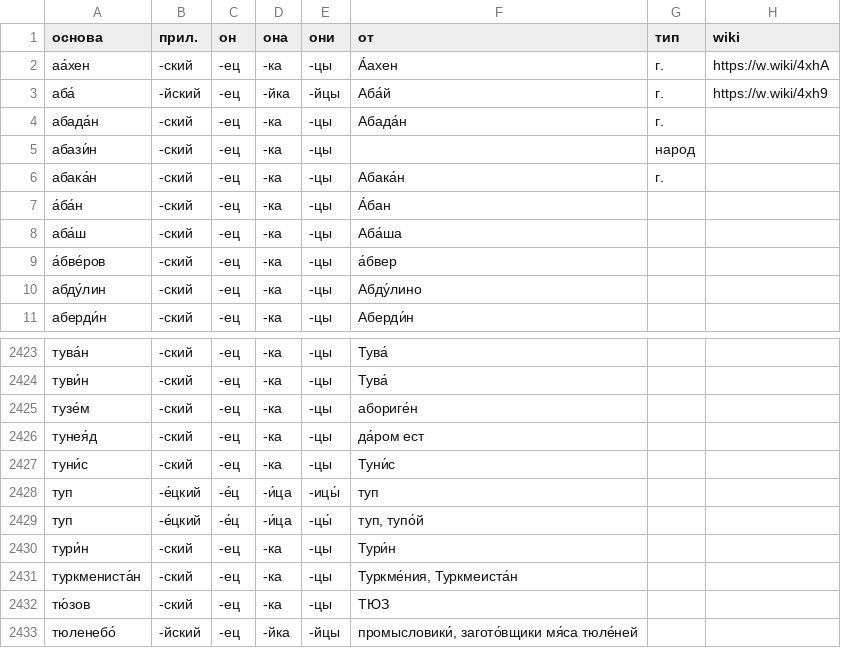
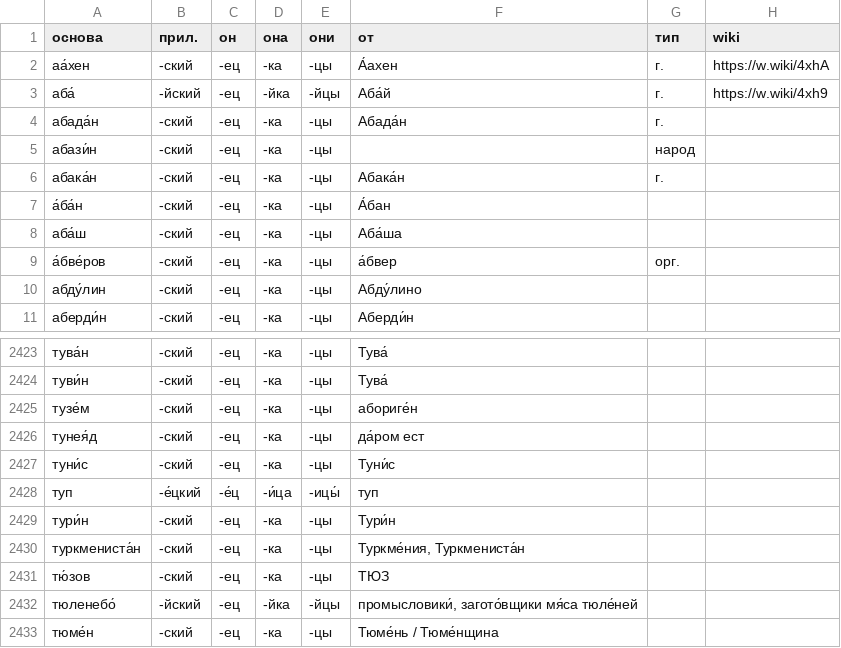
Before and after one commit to bzaar/demonyms, a TSV file: -jets.tsv, drawn as a sheet; only a part is shown, gaps mark what is left out; the shorter side is filled out with more unchanged rows.

Commit message:
Multiple changes

```diff
--- a/-jets.tsv
+++ b/-jets.tsv
@@ -8,3 +8,3 @@
 аба́ш	-ский	-ец	-ка	-цы	Аба́ша		
-а́бве́ров	-ский	-ец	-ка	-цы	а́бвер		
+а́бве́ров	-ский	-ец	-ка	-цы	а́бвер	орг.	
 абду́лин	-ский	-ец	-ка	-цы	Абду́лино		
@@ -2428,5 +2428,4 @@
 туп	-е́цкий	-е́ц	-и́ца	-ицы́	туп		
-туп	-е́цкий	-е́ц	-и́ца	-цы́	туп, тупо́й		
 тури́н	-ский	-ец	-ка	-цы	Тури́н		
-туркмениста́н	-ский	-ец	-ка	-цы	Туркме́ния, Туркмеиста́н		
+туркмениста́н	-ский	-ец	-ка	-цы	Туркме́ния, Туркмениста́н		
 тю́зов	-ский	-ец	-ка	-цы	ТЮЗ		
```
